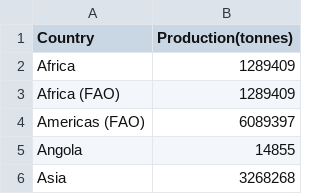
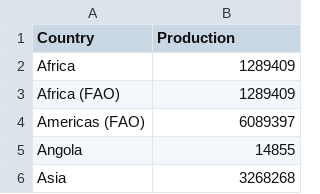
Before and after one commit to Sukristtttt/3179, a CSV file: coffee-bean-production.csv, drawn as a sheet; only a part is shown.

Commit message:
Add files via upload

```diff
--- a/coffee-bean-production.csv
+++ b/coffee-bean-production.csv
@@ -1,2 +1,2 @@
-Country,Production(tonnes)
+Country,Production
 Africa,1289409
```
